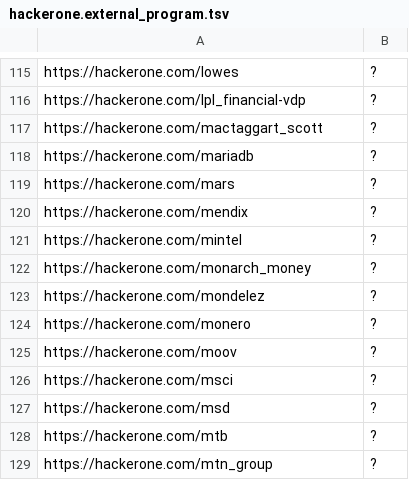
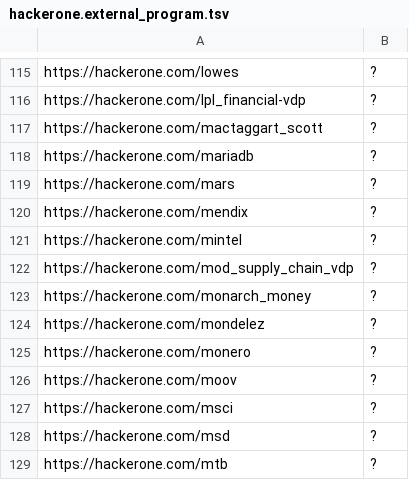
Before and after one commit to sl4x0/dockerhub-orgs-data, a TSV file: dockerhub-orgs-data/hackerone.external_program.tsv, drawn as a sheet; only a part is shown, gaps mark what is left out; the shorter side is filled out with more unchanged rows.

```diff
--- a/dockerhub-orgs-data/hackerone.external_program.tsv
+++ b/dockerhub-orgs-data/hackerone.external_program.tsv
@@ -121,2 +121,3 @@ https://hackerone.com/mendix	?
 https://hackerone.com/mintel	?
+https://hackerone.com/mod_supply_chain_vdp	?
 https://hackerone.com/monarch_money	?
```
Also changed, not shown: dockerhub-orgs-data/bugcrowd.tsv, 2 other files.
